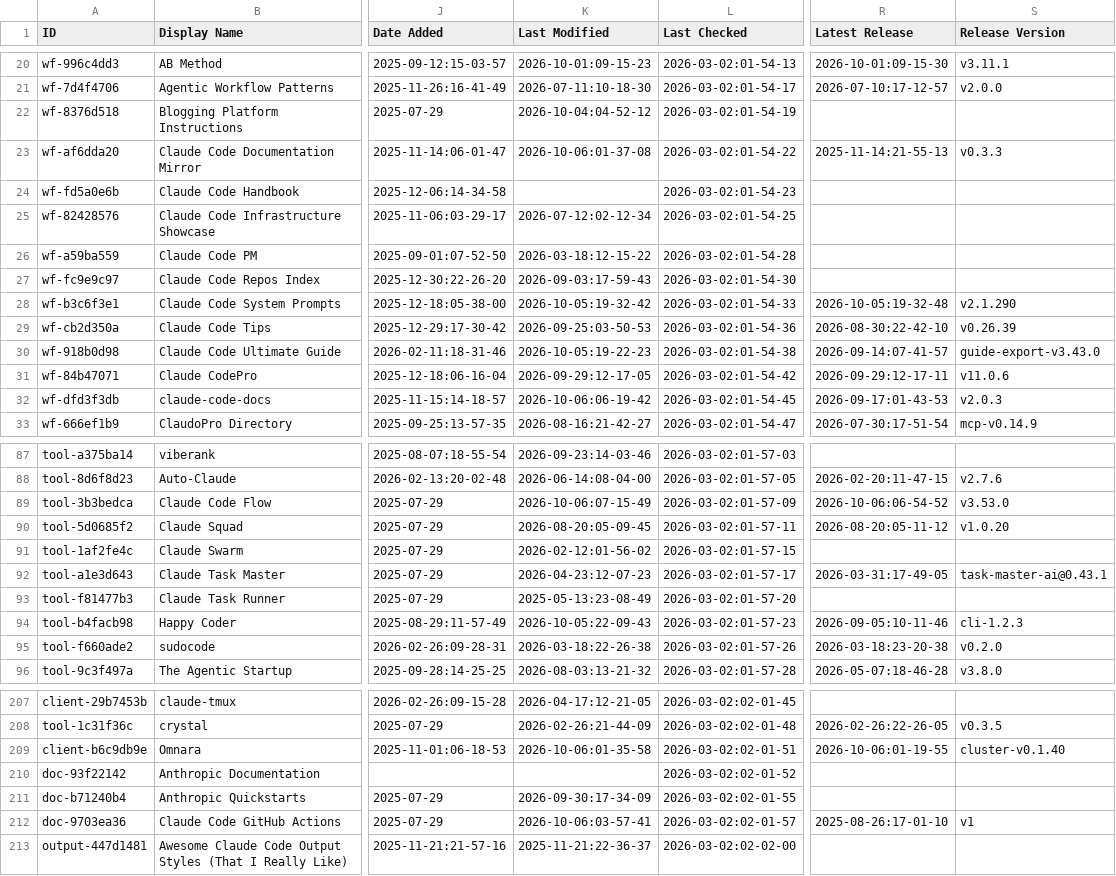
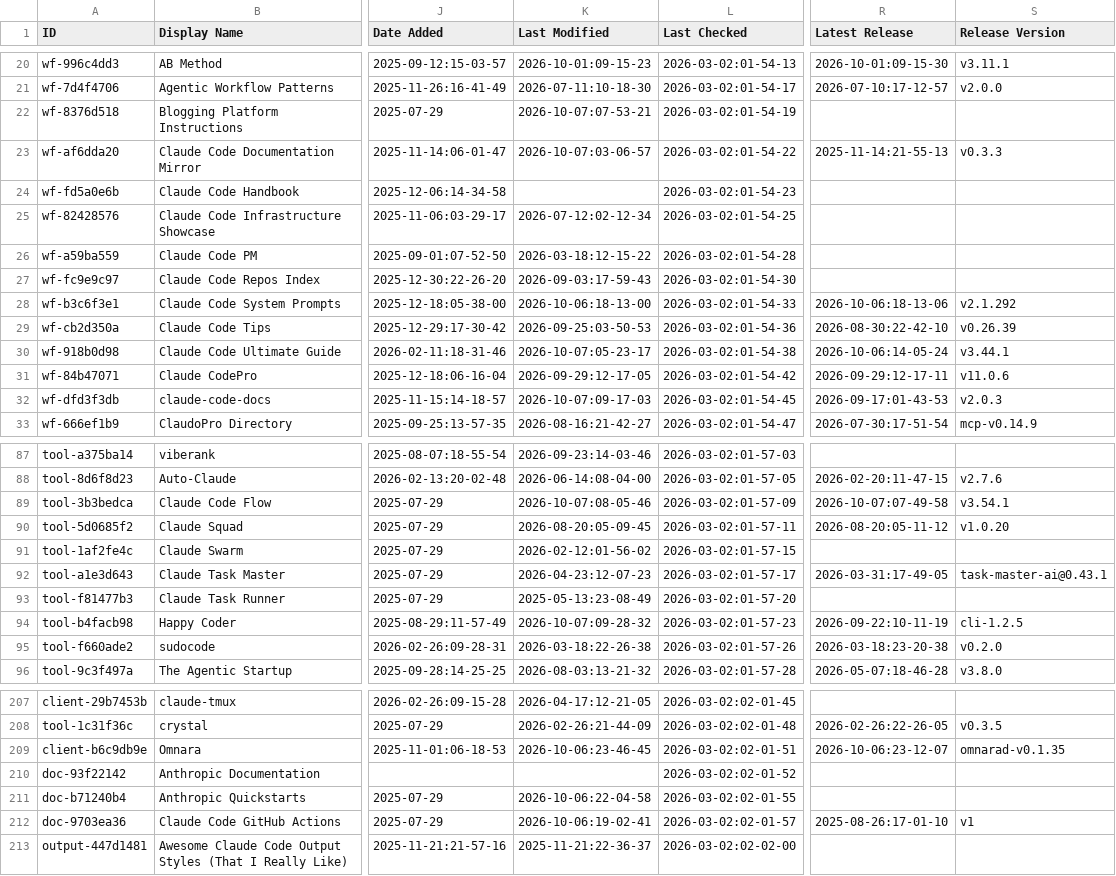
Before and after one commit to polyo-nymous/awesome-claude-code, a CSV file: THE_RESOURCES_TABLE.csv, drawn as a sheet; only a part is shown, gaps mark what is left out; the diff covers the shown part only; the diff names each change by its address in the sheet, - before the commit and + after, or states it on an @@ line.

```diff
--- a/THE_RESOURCES_TABLE.csv
+++ b/THE_RESOURCES_TABLE.csv
-K22 (Last Modified): 2026-10-04:04-52-12
+K22 (Last Modified): 2026-10-07:07-53-21
-K23 (Last Modified): 2026-10-06:01-37-08
+K23 (Last Modified): 2026-10-07:03-06-57
-K28 (Last Modified): 2026-10-05:19-32-42
+K28 (Last Modified): 2026-10-06:18-13-00
-R28 (Latest Release): 2026-10-05:19-32-48
+R28 (Latest Release): 2026-10-06:18-13-06
-S28 (Release Version): v2.1.290
+S28 (Release Version): v2.1.292
-K30 (Last Modified): 2026-10-05:19-22-23
+K30 (Last Modified): 2026-10-07:05-23-17
-R30 (Latest Release): 2026-09-14:07-41-57
+R30 (Latest Release): 2026-10-06:14-05-24
-S30 (Release Version): guide-export-v3.43.0
+S30 (Release Version): v3.44.1
-K32 (Last Modified): 2026-10-06:06-19-42
+K32 (Last Modified): 2026-10-07:09-17-03
-K89 (Last Modified): 2026-10-06:07-15-49
+K89 (Last Modified): 2026-10-07:08-05-46
-R89 (Latest Release): 2026-10-06:06-54-52
+R89 (Latest Release): 2026-10-07:07-49-58
-S89 (Release Version): v3.53.0
+S89 (Release Version): v3.54.1
-K94 (Last Modified): 2026-10-05:22-09-43
+K94 (Last Modified): 2026-10-07:09-28-32
-R94 (Latest Release): 2026-09-05:10-11-46
+R94 (Latest Release): 2026-09-22:10-11-19
-S94 (Release Version): cli-1.2.3
+S94 (Release Version): cli-1.2.5
-K209 (Last Modified): 2026-10-06:01-35-58
+K209 (Last Modified): 2026-10-06:23-46-45
-R209 (Latest Release): 2026-10-06:01-19-55
+R209 (Latest Release): 2026-10-06:23-12-07
-S209 (Release Version): cluster-v0.1.40
+S209 (Release Version): omnarad-v0.1.35
-K211 (Last Modified): 2026-09-30:17-34-09
+K211 (Last Modified): 2026-10-06:22-04-58
-K212 (Last Modified): 2026-10-06:03-57-41
+K212 (Last Modified): 2026-10-06:19-02-41
```
Also changed, not shown: 36 edited cells elsewhere in this file.
